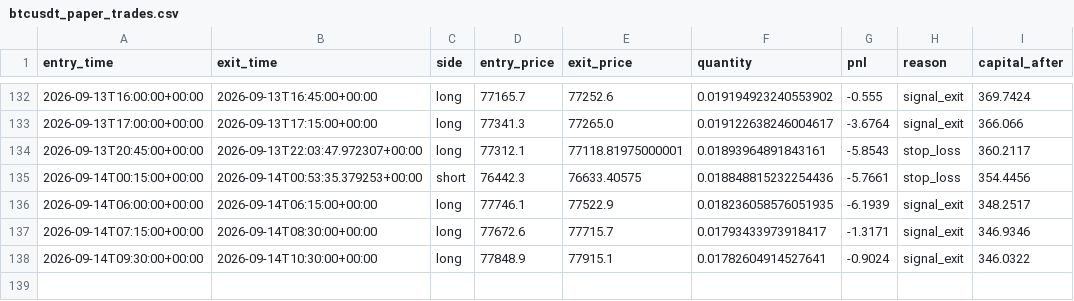
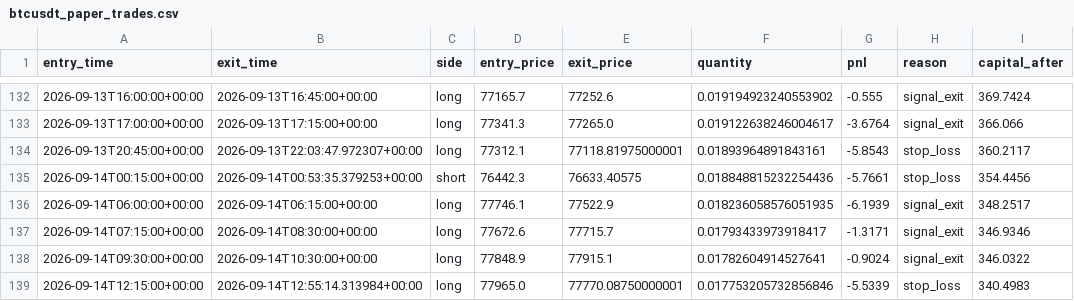
Before and after one commit to laluyadavreturn-dotcom/BTCUSDT-paper-trading-bot, a CSV file: btcusdt_paper_trades.csv, drawn as a sheet; only a part is shown, gaps mark what is left out; the diff names each change by its address in the sheet, - before the commit and + after, or states it on an @@ line.

```diff
--- a/btcusdt_paper_trades.csv
+++ b/btcusdt_paper_trades.csv
+row 139: 2026-09-14T12:15:00+00:00 | 2026-09-14T12:55:14.313984+00:00 | long | 77965.0 | 77770.08750000001 | 0.017753205732856846 | -5.5339 | stop_loss | 340.4983
```
Also changed, not shown: 1 other file.
